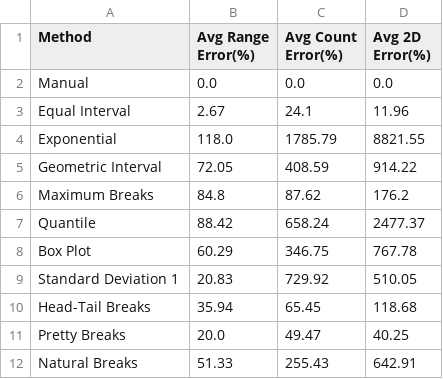
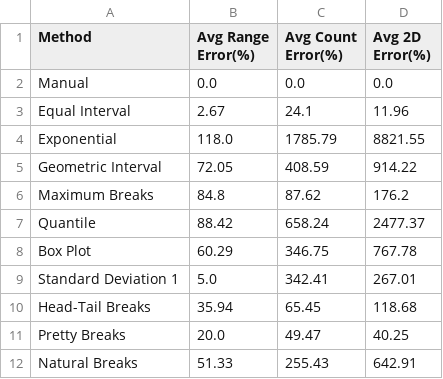
Before and after one commit to CyrusDsct/fyp, a CSV file: output/diabetes_methods_summary.csv, drawn as a sheet.

```diff
--- a/output/diabetes_methods_summary.csv
+++ b/output/diabetes_methods_summary.csv
@@ -8,3 +8,3 @@ Quantile,88.42,658.24,2477.37
 Box Plot,60.29,346.75,767.78
-Standard Deviation 1,20.83,729.92,510.05
+Standard Deviation 1,5.0,342.41,267.01
 Head-Tail Breaks,35.94,65.45,118.68
```
Also changed, not shown: output/diabetes_bin_report_full.csv, 1 other file.
